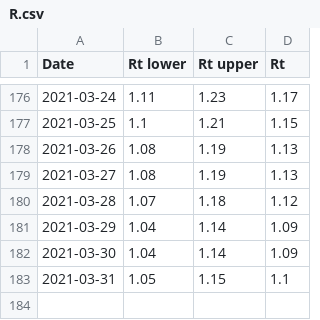
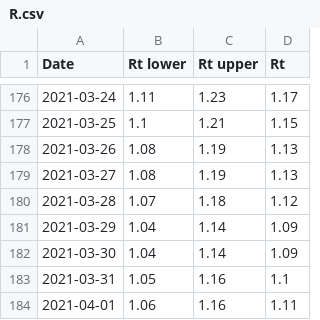
Before and after one commit to andystevensss/corona-data, a CSV file: cases/R.csv, drawn as a sheet; only a part is shown, gaps mark what is left out.

Commit message:
automatic update

```diff
--- a/cases/R.csv
+++ b/cases/R.csv
@@ -182,2 +182,3 @@ Date,Rt lower,Rt upper,Rt
 2021-03-30,1.04,1.14,1.09
-2021-03-31,1.05,1.15,1.1
+2021-03-31,1.05,1.16,1.1
+2021-04-01,1.06,1.16,1.11
```
